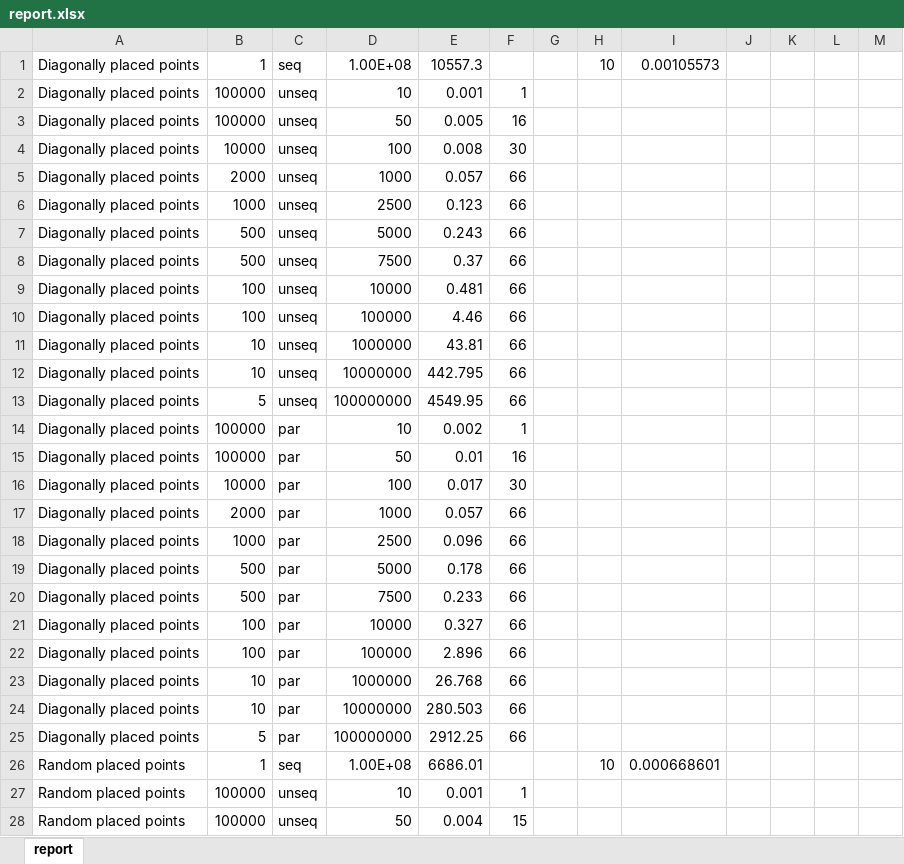
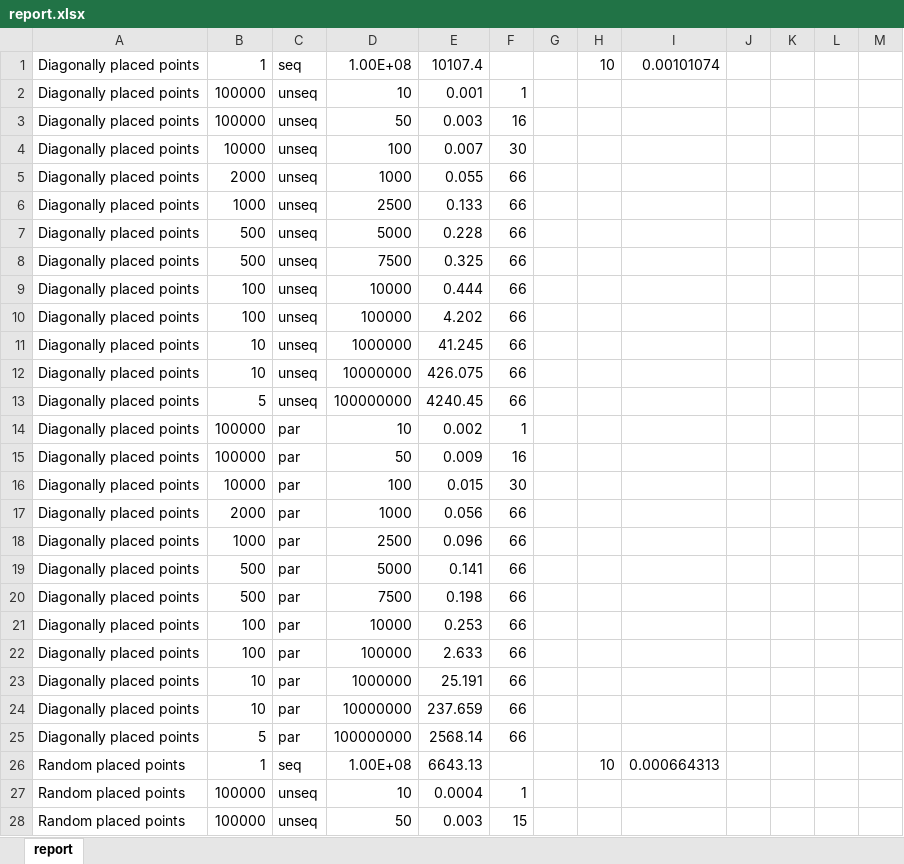
Before and after one commit to attcs/Octree, an Excel workbook: docs/report.xlsx, sheet report, drawn as a sheet; only a part is shown; values as stored, in another font and other column widths than the file's, no borders; charts and pictures not drawn; the diff covers the shown part only; the diff names each change by its address in the sheet, - before the commit and + after, or states it on an @@ line.

```diff
--- a/docs/report.xlsx (sheet report)
+++ b/docs/report.xlsx (sheet report)
-E1: 10557.3
+E1: 10107.4
-I1: 0.00105573
+I1: 0.00101074
-E3: 0.005
+E3: 0.003
-E4: 0.008
+E4: 0.007
-E5: 0.057
+E5: 0.055
-E6: 0.123
+E6: 0.133
-E7: 0.243
+E7: 0.228
-E8: 0.37
+E8: 0.325
-E9: 0.481
+E9: 0.444
-E10: 4.46
+E10: 4.202
-E11: 43.81
+E11: 41.245
-E12: 442.795
+E12: 426.075
-E13: 4549.95
+E13: 4240.45
-E15: 0.01
+E15: 0.009
-E16: 0.017
+E16: 0.015
-E17: 0.057
+E17: 0.056
-E19: 0.178
+E19: 0.141
-E20: 0.233
+E20: 0.198
-E21: 0.327
+E21: 0.253
-E22: 2.896
+E22: 2.633
-E23: 26.768
+E23: 25.191
-E24: 280.503
+E24: 237.659
-E25: 2912.25
+E25: 2568.14
-E26: 6686.01
+E26: 6643.13
-I26: 0.000668601
+I26: 0.000664313
-E27: 0.001
+E27: 0.0004
-E28: 0.004
+E28: 0.003
```
Also changed, not shown: 202 edited cells elsewhere in this sheet, charts or pictures, 5 other files.
